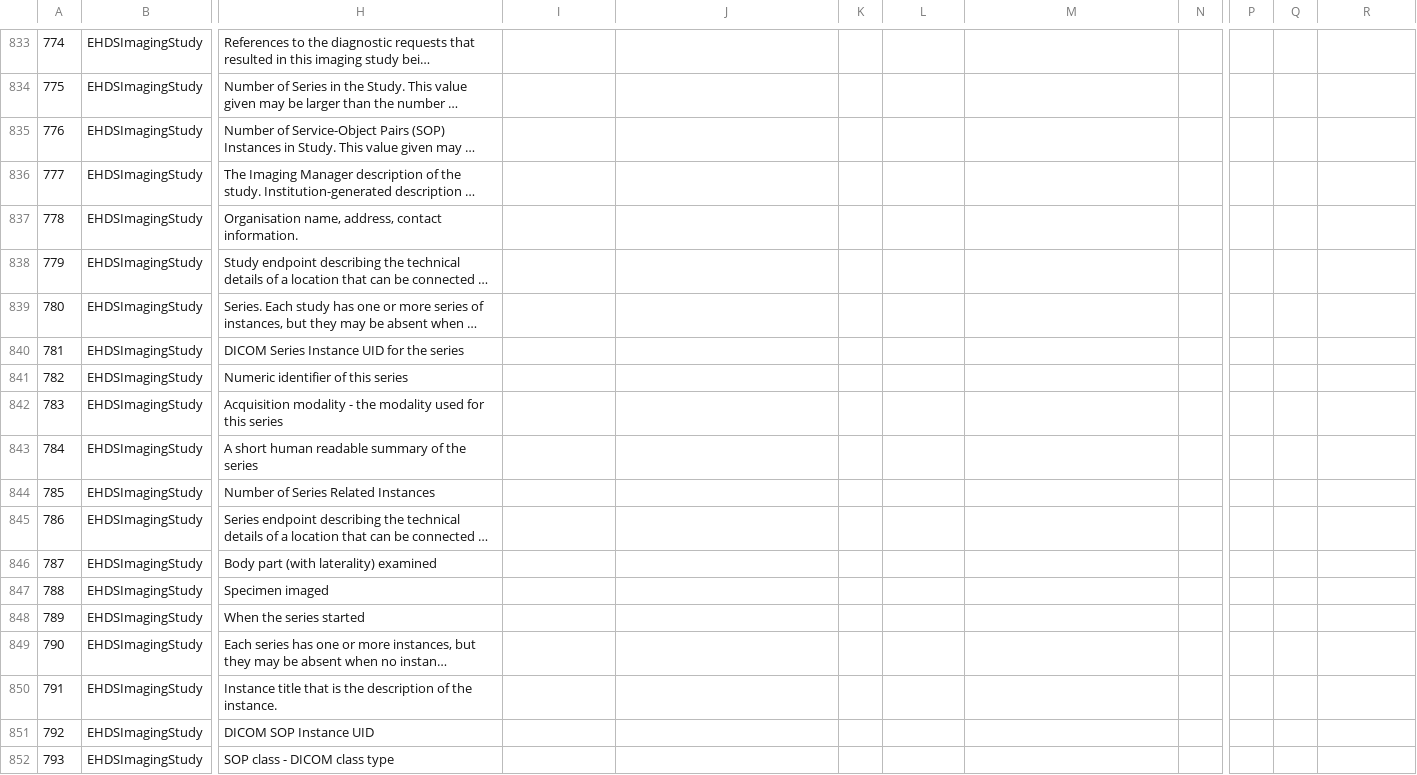
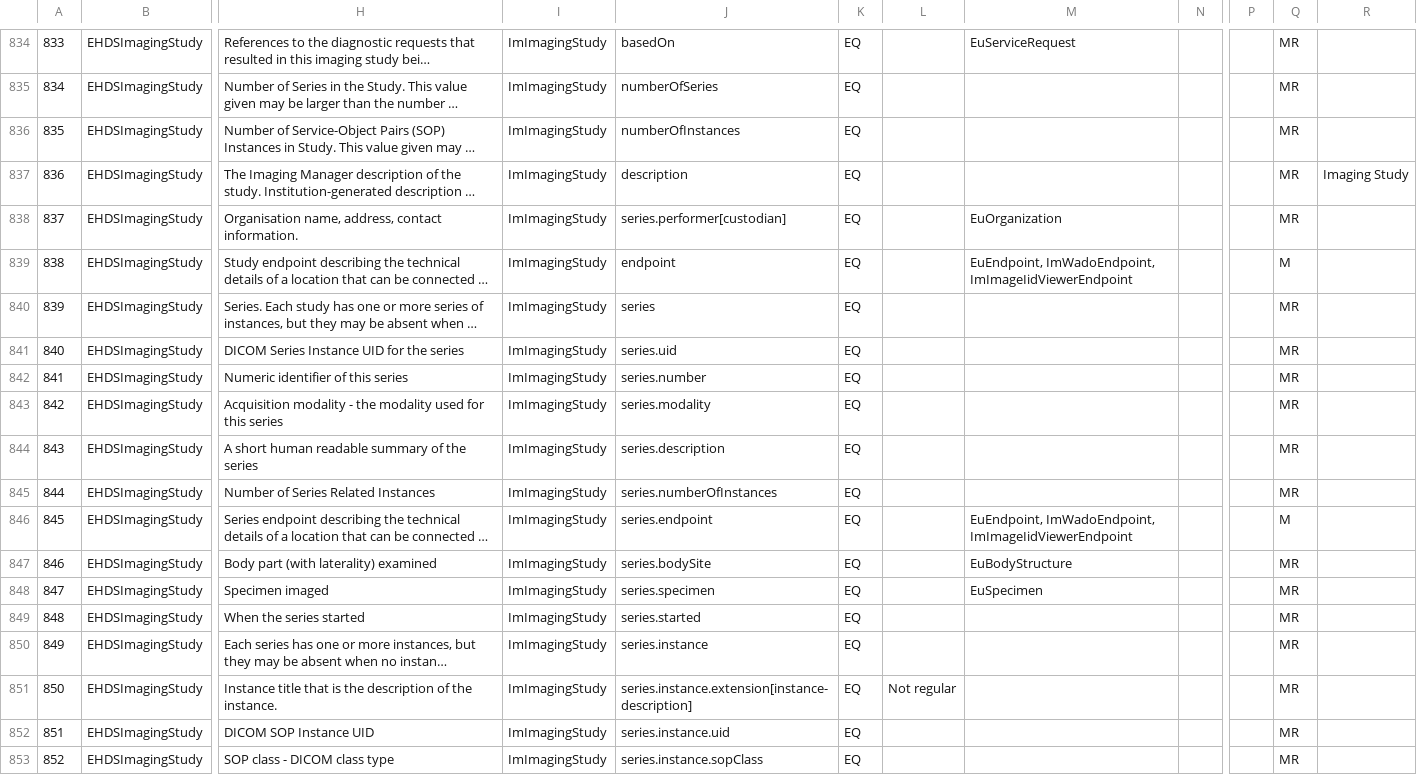
Before and after one commit to hl7-eu/imaging, a TSV file: scripts/xtehr-model-mapping.tsv, drawn as a sheet; only a part is shown, gaps mark what is left out; long unchanged cells end in …; addresses are those after the commit; the diff covers the shown part only; the diff names each change by its address in the sheet, - before the commit and + after, or states it on an @@ line.

Commit message:
add mapping to EHDSImagingStudy + corrections here and there

```diff
--- a/scripts/xtehr-model-mapping.tsv
+++ b/scripts/xtehr-model-mapping.tsv
@@ column A renumbered from row 7 down @@
-I834:I853: (empty)
+I834:I853: ImImagingStudy
-J834: (empty)
+J834: basedOn
-K834:K853: (empty)
+K834:K853: EQ
-M834: (empty)
+M834: EuServiceRequest
-Q834:Q838: (empty)
+Q834:Q838: MR
-J835: (empty)
+J835: numberOfSeries
-J836: (empty)
+J836: numberOfInstances
-J837: (empty)
+J837: description
-R837: (empty)
+R837: Imaging Study
-J838: (empty)
+J838: series.performer[custodian]
-M838: (empty)
+M838: EuOrganization
-J839: (empty)
+J839: endpoint
-M839: (empty)
+M839: EuEndpoint, ImWadoEndpoint, ImImageIidViewerEndpoint
-Q839: (empty)
+Q839: M
-J840: (empty)
+J840: series
-Q840:Q845: (empty)
+Q840:Q845: MR
-J841: (empty)
+J841: series.uid
-J842: (empty)
+J842: series.number
-J843: (empty)
+J843: series.modality
-J844: (empty)
+J844: series.description
-J845: (empty)
+J845: series.numberOfInstances
-J846: (empty)
+J846: series.endpoint
-M846: (empty)
+M846: EuEndpoint, ImWadoEndpoint, ImImageIidViewerEndpoint
-Q846: (empty)
+Q846: M
-J847: (empty)
+J847: series.bodySite
-M847: (empty)
+M847: EuBodyStructure
-Q847:Q853: (empty)
+Q847:Q853: MR
-J848: (empty)
+J848: series.specimen
-M848: (empty)
+M848: EuSpecimen
-J849: (empty)
+J849: series.started
-J850: (empty)
+J850: series.instance
-J851: (empty)
+J851: series.instance.extension[instance-description]
-L851: (empty)
+L851: Not regular
-J852: (empty)
+J852: series.instance.uid
-J853: (empty)
+J853: series.instance.sopClass
```
Also changed, not shown: 1 added row and 99 edited cells elsewhere in this file.
